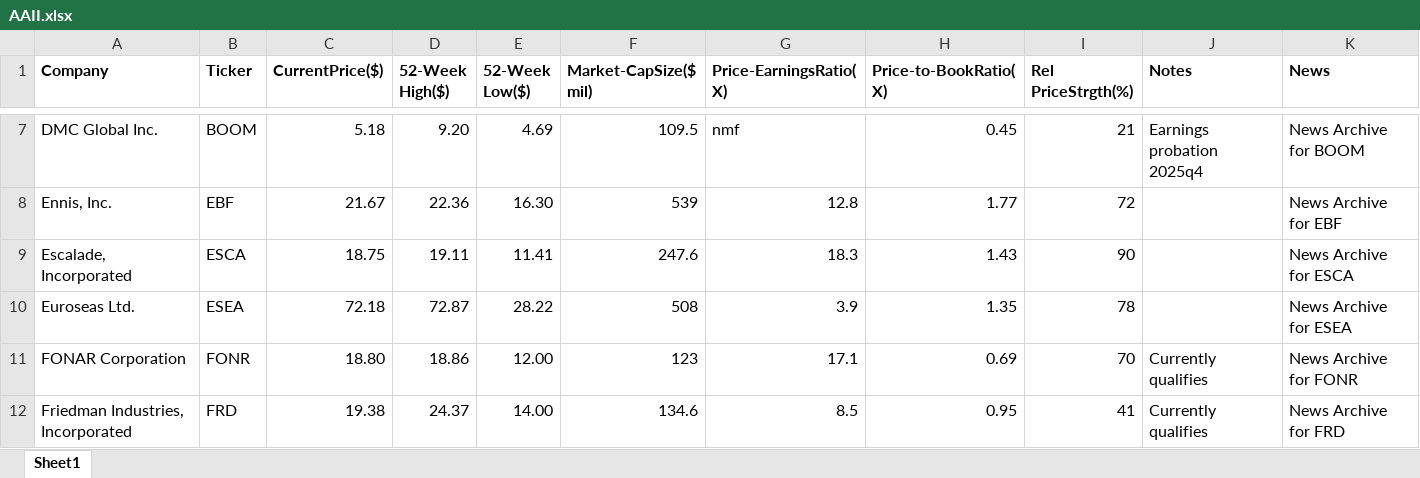
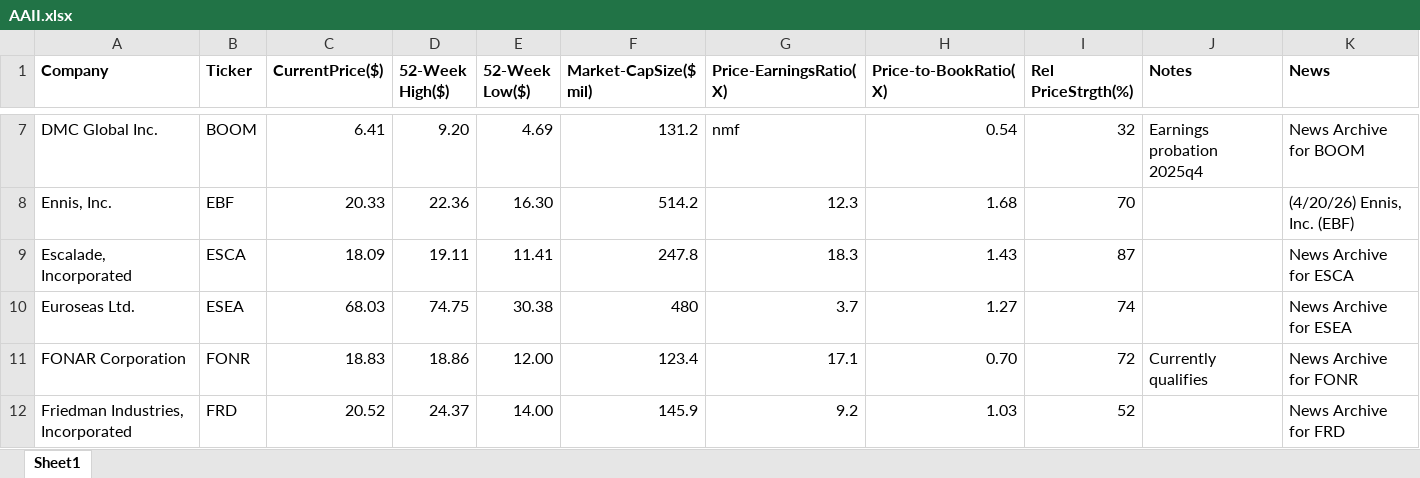
Before and after one commit to rickshilling/shadowPortfolio, an Excel workbook: AAII.xlsx, sheet Sheet1, drawn as a sheet; only a part is shown, gaps mark what is left out; values as stored, in another font and other column widths than the file's, no borders; charts and pictures not drawn; the diff covers the shown part only; the diff names each change by its address in the sheet, - before the commit and + after, or states it on an @@ line.

```diff
--- a/AAII.xlsx (sheet Sheet1)
+++ b/AAII.xlsx (sheet Sheet1)
-C7 (CurrentPrice($)): 5.18
+C7 (CurrentPrice($)): 6.41
-F7 (Market-CapSize($ mil)): 109.5
+F7 (Market-CapSize($ mil)): 131.2
-H7 (Price-to-BookRatio(X)): 0.45
+H7 (Price-to-BookRatio(X)): 0.54
-I7 (Rel PriceStrgth(%)): 21
+I7 (Rel PriceStrgth(%)): 32
-C8 (CurrentPrice($)): 21.67
+C8 (CurrentPrice($)): 20.33
-F8 (Market-CapSize($ mil)): 539
+F8 (Market-CapSize($ mil)): 514.2
-G8 (Price-EarningsRatio(X)): 12.8
+G8 (Price-EarningsRatio(X)): 12.3
-H8 (Price-to-BookRatio(X)): 1.77
+H8 (Price-to-BookRatio(X)): 1.68
-I8 (Rel PriceStrgth(%)): 72
+I8 (Rel PriceStrgth(%)): 70
-K8 (News): News Archive for EBF
+K8 (News): (4/20/26) Ennis, Inc. (EBF)
-C9 (CurrentPrice($)): 18.75
+C9 (CurrentPrice($)): 18.09
-F9 (Market-CapSize($ mil)): 247.6
+F9 (Market-CapSize($ mil)): 247.8
-I9 (Rel PriceStrgth(%)): 90
+I9 (Rel PriceStrgth(%)): 87
-C10 (CurrentPrice($)): 72.18
+C10 (CurrentPrice($)): 68.03
-D10 (52-Week High($)): 72.87
+D10 (52-Week High($)): 74.75
-E10 (52-Week Low($)): 28.22
+E10 (52-Week Low($)): 30.38
-F10 (Market-CapSize($ mil)): 508
+F10 (Market-CapSize($ mil)): 480
-G10 (Price-EarningsRatio(X)): 3.9
+G10 (Price-EarningsRatio(X)): 3.7
-H10 (Price-to-BookRatio(X)): 1.35
+H10 (Price-to-BookRatio(X)): 1.27
-I10 (Rel PriceStrgth(%)): 78
+I10 (Rel PriceStrgth(%)): 74
-C11 (CurrentPrice($)): 18.80
+C11 (CurrentPrice($)): 18.83
-F11 (Market-CapSize($ mil)): 123
+F11 (Market-CapSize($ mil)): 123.4
-H11 (Price-to-BookRatio(X)): 0.69
+H11 (Price-to-BookRatio(X)): 0.70
-I11 (Rel PriceStrgth(%)): 70
+I11 (Rel PriceStrgth(%)): 72
-C12 (CurrentPrice($)): 19.38
+C12 (CurrentPrice($)): 20.52
-F12 (Market-CapSize($ mil)): 134.6
+F12 (Market-CapSize($ mil)): 145.9
-G12 (Price-EarningsRatio(X)): 8.5
+G12 (Price-EarningsRatio(X)): 9.2
-H12 (Price-to-BookRatio(X)): 0.95
+H12 (Price-to-BookRatio(X)): 1.03
-I12 (Rel PriceStrgth(%)): 41
+I12 (Rel PriceStrgth(%)): 52
-J12 (Notes): Currently qualifies
+J12 (Notes): (empty)
```
Also changed, not shown: 117 edited cells elsewhere in this sheet, TransactionHistory.xlsx, 1 other file.
